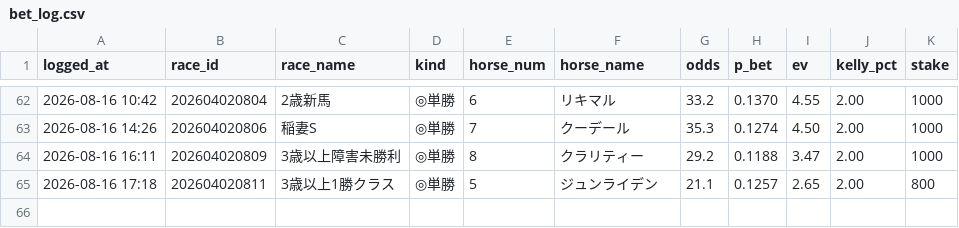
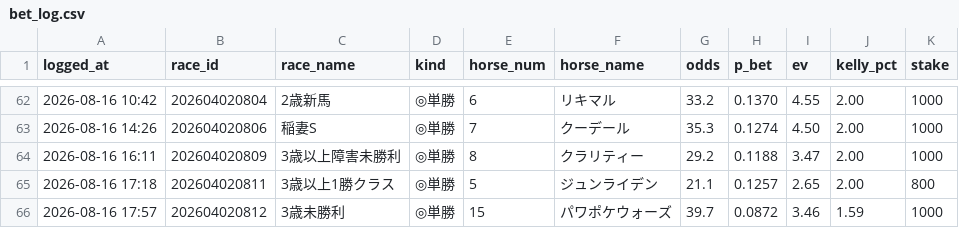
Before and after one commit to sajicosaji/keiba-prediction, a CSV file: data/bet_log.csv, drawn as a sheet; only a part is shown, gaps mark what is left out.

```diff
--- a/data/bet_log.csv
+++ b/data/bet_log.csv
@@ -65 +65,2 @@
 2026-08-16 17:18,202604020811,3歳以上1勝クラス,◎単勝,5,ジュンライデン,21.1,0.1257,2.65,2.00,800
+2026-08-16 17:57,202604020812,3歳未勝利,◎単勝,15,パワポケウォーズ,39.7,0.0872,3.46,1.59,1000
```
Also changed, not shown: data/sent_log.csv.
